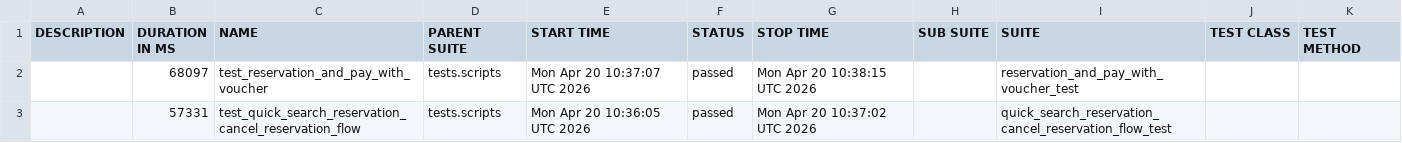
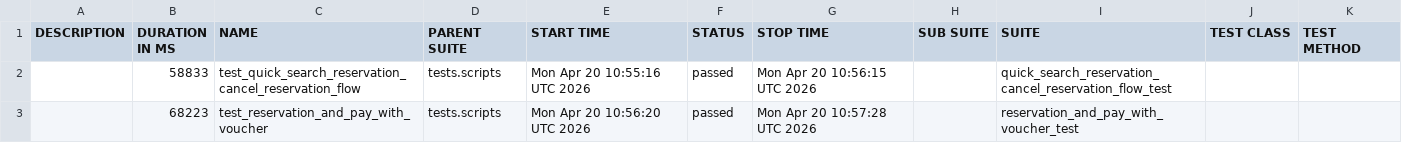
Before and after one commit to gabrielfilipwesrom/qa-reports, a CSV file: data/suites.csv, drawn as a sheet.

```diff
--- a/data/suites.csv
+++ b/data/suites.csv
@@ -1,3 +1,3 @@
 "DESCRIPTION","DURATION IN MS","NAME","PARENT SUITE","START TIME","STATUS","STOP TIME","SUB SUITE","SUITE","TEST CLASS","TEST METHOD"
-"","68097","test_reservation_and_pay_with_voucher","tests.scripts","Mon Apr 20 10:37:07 UTC 2026","passed","Mon Apr 20 10:38:15 UTC 2026","","reservation_and_pay_with_voucher_test","",""
-"","57331","test_quick_search_reservation_cancel_reservation_flow","tests.scripts","Mon Apr 20 10:36:05 UTC 2026","passed","Mon Apr 20 10:37:02 UTC 2026","","quick_search_reservation_cancel_reservation_flow_test","",""
+"","58833","test_quick_search_reservation_cancel_reservation_flow","tests.scripts","Mon Apr 20 10:55:16 UTC 2026","passed","Mon Apr 20 10:56:15 UTC 2026","","quick_search_reservation_cancel_reservation_flow_test","",""
+"","68223","test_reservation_and_pay_with_voucher","tests.scripts","Mon Apr 20 10:56:20 UTC 2026","passed","Mon Apr 20 10:57:28 UTC 2026","","reservation_and_pay_with_voucher_test","",""
```
Also changed, not shown: 19 other files.
